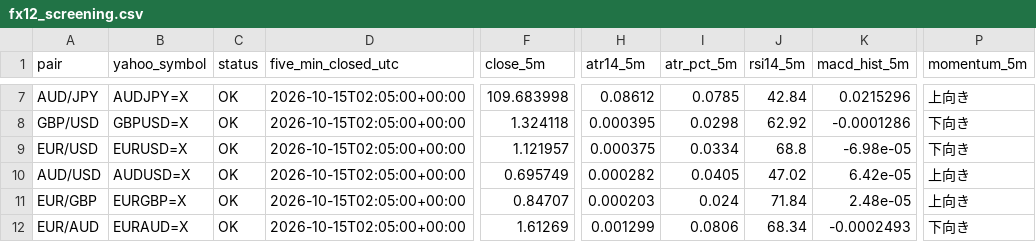
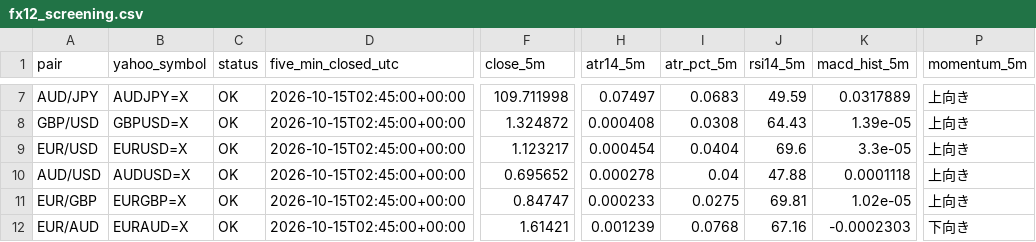
Before and after one commit to reonest/fx12-auto-analysis, a CSV file: docs/fx12_screening.csv, drawn as a sheet; only a part is shown, gaps mark what is left out; the diff covers the shown part only; the diff names each change by its address in the sheet, - before the commit and + after, or states it on an @@ line.

```diff
--- a/docs/fx12_screening.csv
+++ b/docs/fx12_screening.csv
-D7:D12 (five_min_closed_utc): 2026-10-15T02:05:00+00:00
+D7:D12 (five_min_closed_utc): 2026-10-15T02:45:00+00:00
-F7 (close_5m): 109.683998
+F7 (close_5m): 109.711998
-H7 (atr14_5m): 0.08612
+H7 (atr14_5m): 0.07497
-I7 (atr_pct_5m): 0.0785
+I7 (atr_pct_5m): 0.0683
-J7 (rsi14_5m): 42.84
+J7 (rsi14_5m): 49.59
-K7 (macd_hist_5m): 0.0215296
+K7 (macd_hist_5m): 0.0317889
-F8 (close_5m): 1.324118
+F8 (close_5m): 1.324872
-H8 (atr14_5m): 0.000395
+H8 (atr14_5m): 0.000408
-I8 (atr_pct_5m): 0.0298
+I8 (atr_pct_5m): 0.0308
-J8 (rsi14_5m): 62.92
+J8 (rsi14_5m): 64.43
-K8 (macd_hist_5m): -0.0001286
+K8 (macd_hist_5m): 1.39e-05
-P8:P9 (momentum_5m): 下向き
+P8:P9 (momentum_5m): 上向き
-F9 (close_5m): 1.121957
+F9 (close_5m): 1.123217
-H9 (atr14_5m): 0.000375
+H9 (atr14_5m): 0.000454
-I9 (atr_pct_5m): 0.0334
+I9 (atr_pct_5m): 0.0404
-J9 (rsi14_5m): 68.8
+J9 (rsi14_5m): 69.6
-K9 (macd_hist_5m): -6.98e-05
+K9 (macd_hist_5m): 3.3e-05
-F10 (close_5m): 0.695749
+F10 (close_5m): 0.695652
-H10 (atr14_5m): 0.000282
+H10 (atr14_5m): 0.000278
-I10 (atr_pct_5m): 0.0405
+I10 (atr_pct_5m): 0.04
-J10 (rsi14_5m): 47.02
+J10 (rsi14_5m): 47.88
-K10 (macd_hist_5m): 6.42e-05
+K10 (macd_hist_5m): 0.0001118
-F11 (close_5m): 0.84707
+F11 (close_5m): 0.84747
-H11 (atr14_5m): 0.000203
+H11 (atr14_5m): 0.000233
-I11 (atr_pct_5m): 0.024
+I11 (atr_pct_5m): 0.0275
-J11 (rsi14_5m): 71.84
+J11 (rsi14_5m): 69.81
-K11 (macd_hist_5m): 2.48e-05
+K11 (macd_hist_5m): 1.02e-05
-F12 (close_5m): 1.61269
+F12 (close_5m): 1.61421
-H12 (atr14_5m): 0.001299
+H12 (atr14_5m): 0.001239
-I12 (atr_pct_5m): 0.0806
+I12 (atr_pct_5m): 0.0768
-J12 (rsi14_5m): 68.34
+J12 (rsi14_5m): 67.16
-K12 (macd_hist_5m): -0.0002493
+K12 (macd_hist_5m): -0.0002303
```
Also changed, not shown: 36 edited cells elsewhere in this file, 2 other files.
